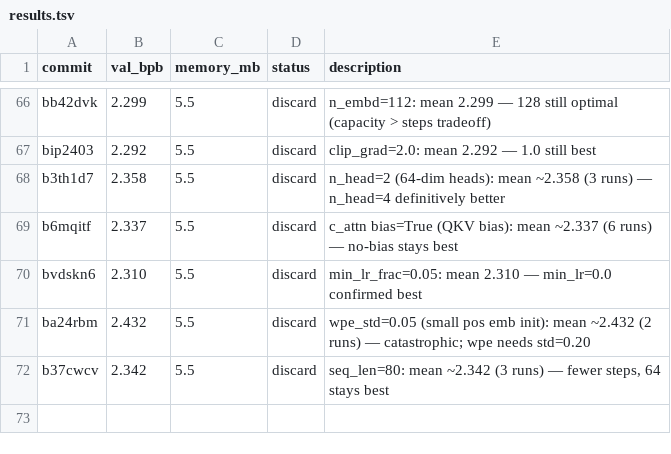
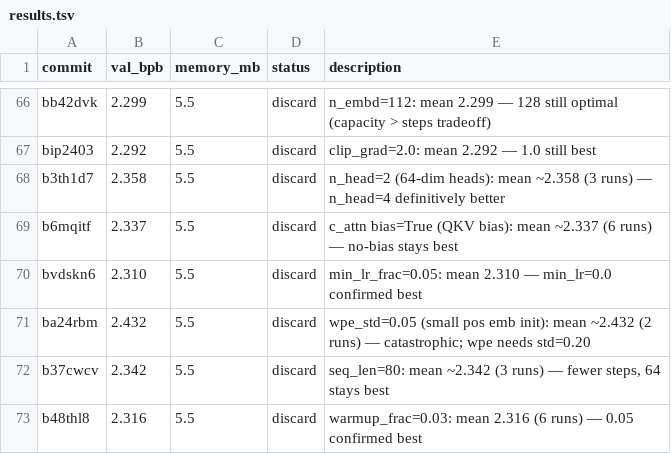
Before and after one commit to carni-ships/HyberTextTransportProtocol, a TSV file: demos/collaborative-autoresearch/results.tsv, drawn as a sheet; only a part is shown, gaps mark what is left out.

Commit message:
revert: warmup=0.03 worse (2.316); 0.05 stays best

```diff
--- a/demos/collaborative-autoresearch/results.tsv
+++ b/demos/collaborative-autoresearch/results.tsv
@@ -72 +72,2 @@ ba24rbm	2.432	5.5	discard	wpe_std=0.05 (small pos emb init): mean ~2.432 (2 runs
 b37cwcv	2.342	5.5	discard	seq_len=80: mean ~2.342 (3 runs) — fewer steps, 64 stays best
+b48thl8	2.316	5.5	discard	warmup_frac=0.03: mean 2.316 (6 runs) — 0.05 confirmed best
```
Also changed, not shown: 1 other file.
